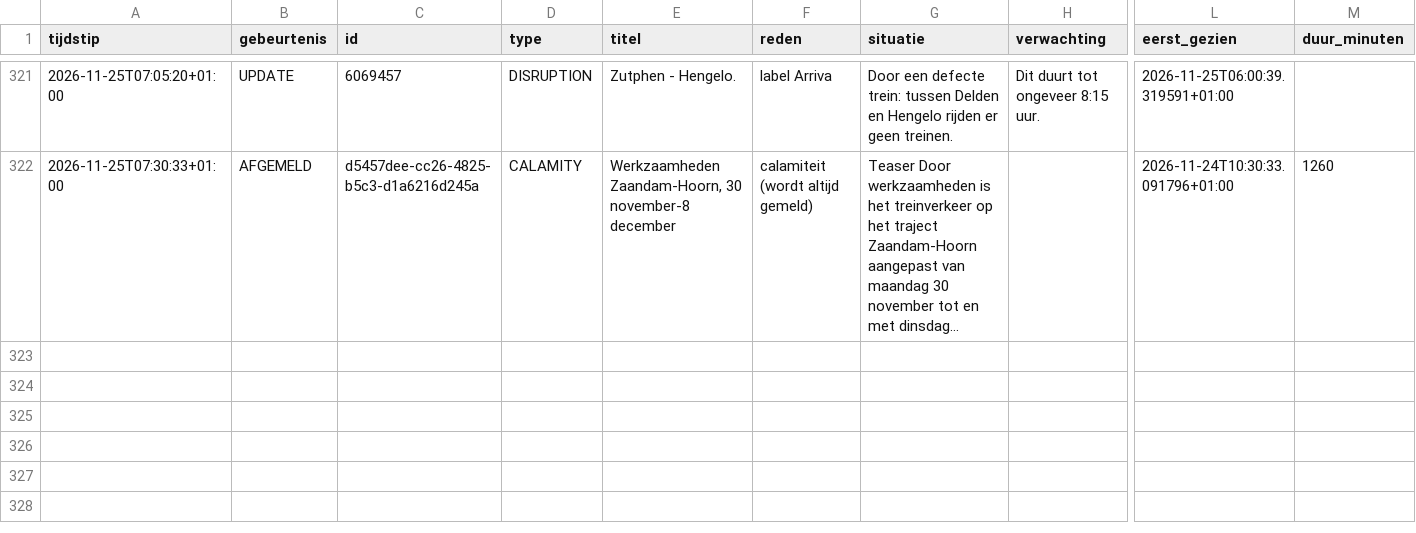
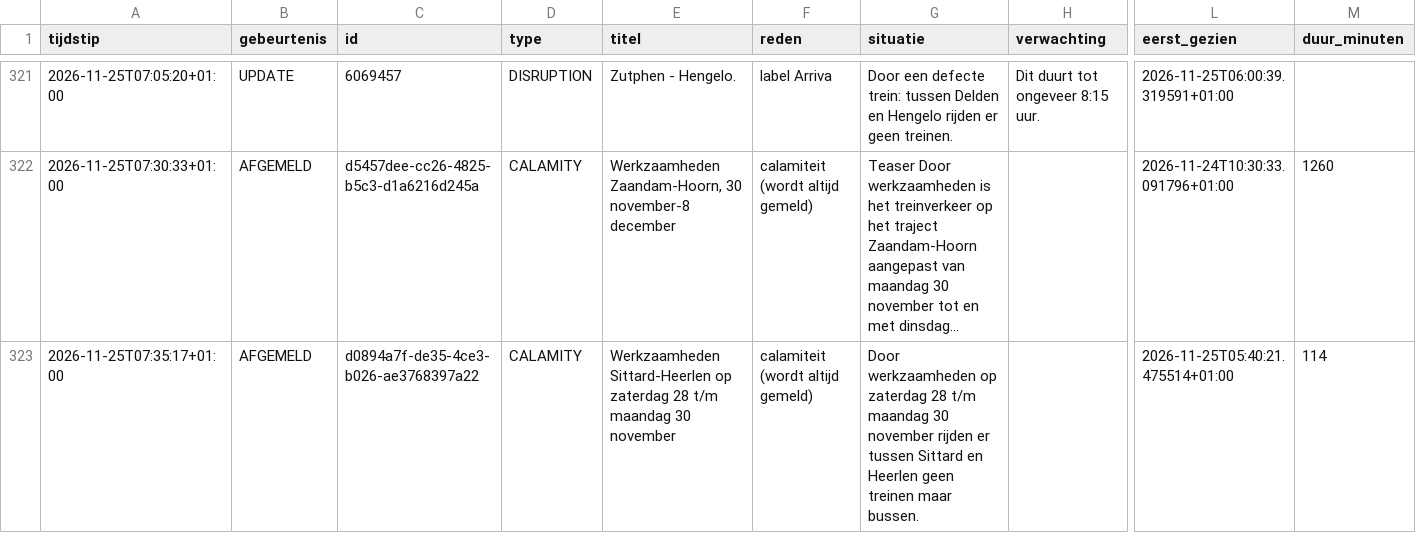
Before and after one commit to ongepland/storingsalert-noord, a CSV file: data/log.csv, drawn as a sheet; only a part is shown, gaps mark what is left out; long unchanged cells end in …; rows hold the shown columns only; the diff names each change by its address in the sheet, - before the commit and + after, or states it on an @@ line.

```diff
--- a/data/log.csv
+++ b/data/log.csv
+row 323: 2026-11-25T07:35:17+01:00 | AFGEMELD | d0894a7f-de35-4ce3-b026-ae3768397a22 | CALAMITY | Werkzaamheden Sittard-Heerlen op zaterdag 28 t/m maandag 30 november | calamiteit (wordt altijd gemeld) | Door werkzaamheden op zaterdag 28 t/m maandag 30 november rijden er tussen Sittard en Heerlen geen treinen maar bussen. |  | 2026-11-25T05:40:21.475514+01:00 | 114
```
Also changed, not shown: 1 other file.
